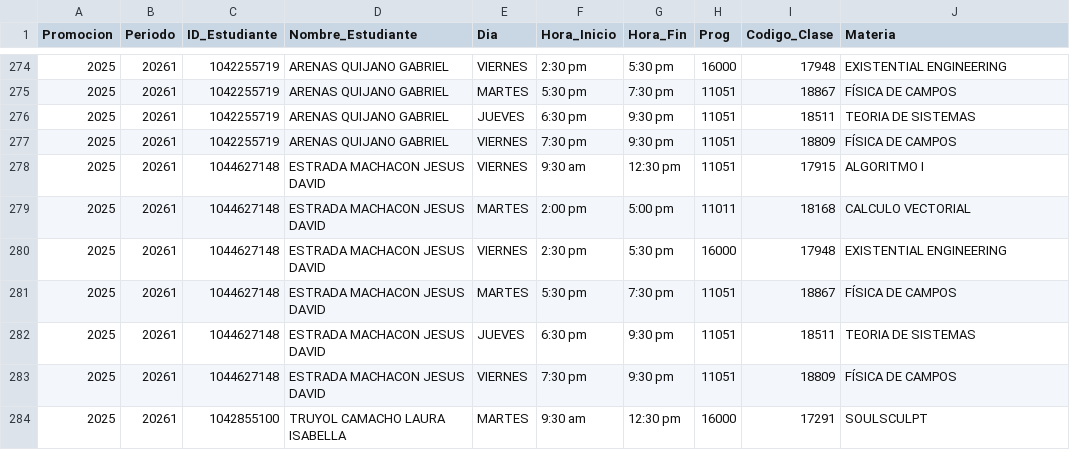
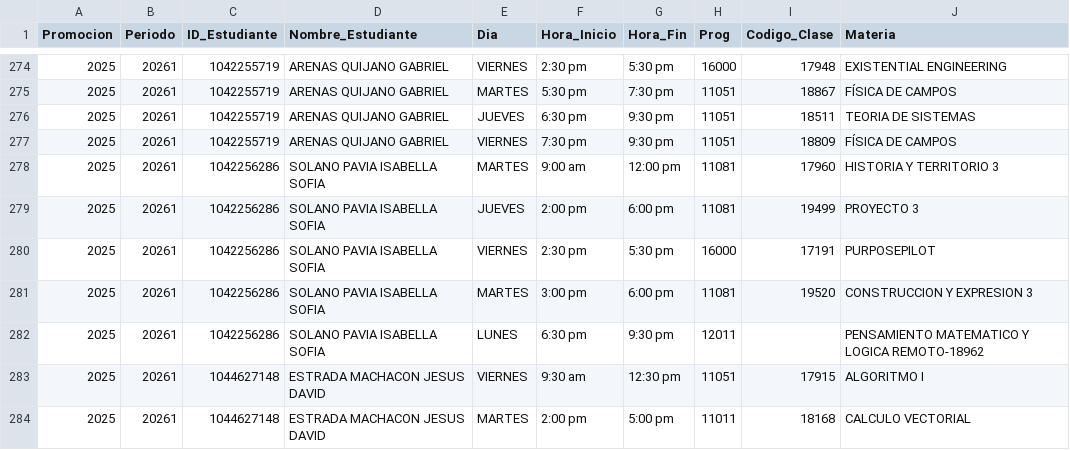
Before and after one commit to jugotoptea-a11y/HORARIOS, a CSV file: horarios_extraidos.csv, drawn as a sheet; only a part is shown, gaps mark what is left out; the shorter side is filled out with more unchanged rows.

Commit message:
Mejora en filtros y selección de estudiantes

```diff
--- a/horarios_extraidos.csv
+++ b/horarios_extraidos.csv
@@ -277,2 +277,7 @@
 2025,20261,1042255719,ARENAS QUIJANO GABRIEL,VIERNES,7:30 pm,9:30 pm,11051,18809,FÍSICA DE CAMPOS
+2025,20261,1042256286,SOLANO PAVIA ISABELLA SOFIA,MARTES,9:00 am,12:00 pm,11081,17960,HISTORIA Y TERRITORIO 3
+2025,20261,1042256286,SOLANO PAVIA ISABELLA SOFIA,JUEVES,2:00 pm,6:00 pm,11081,19499,PROYECTO 3
+2025,20261,1042256286,SOLANO PAVIA ISABELLA SOFIA,VIERNES,2:30 pm,5:30 pm,16000,17191,PURPOSEPILOT
+2025,20261,1042256286,SOLANO PAVIA ISABELLA SOFIA,MARTES,3:00 pm,6:00 pm,11081,19520,CONSTRUCCION Y EXPRESION 3
+2025,20261,1042256286,SOLANO PAVIA ISABELLA SOFIA,LUNES,6:30 pm,9:30 pm,12011,,PENSAMIENTO MATEMATICO Y LOGICA REMOTO-18962
 2025,20261,1044627148,ESTRADA MACHACON JESUS DAVID,VIERNES,9:30 am,12:30 pm,11051,17915,ALGORITMO I
```
Also changed, not shown: 3 other files.
